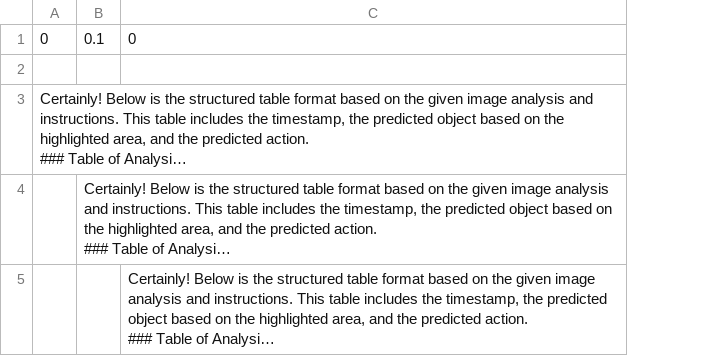
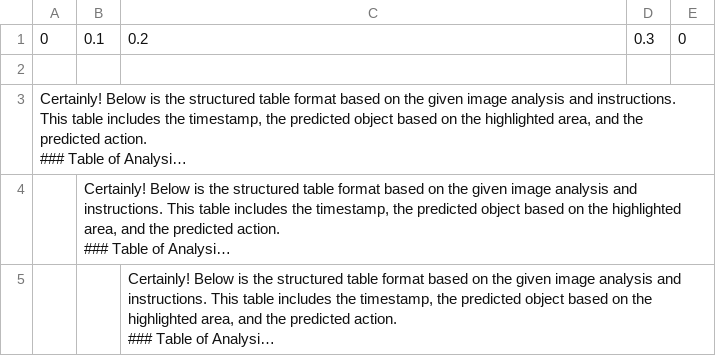
Before and after one commit to bwang106/aria, a CSV file: log.csv, drawn as a sheet; only a part is shown; long unchanged cells end in …; the diff covers the shown part only; the diff names each change by its address in the sheet, - before the commit and + after, or states it on an @@ line.

```diff
--- a/log.csv
+++ b/log.csv
+column D, row 1: 0.3
+column E, row 1: 0
-C1: 0
+C1: 0.2
```
Also changed, not shown: 2 added rows elsewhere in this file, 2 other files.
